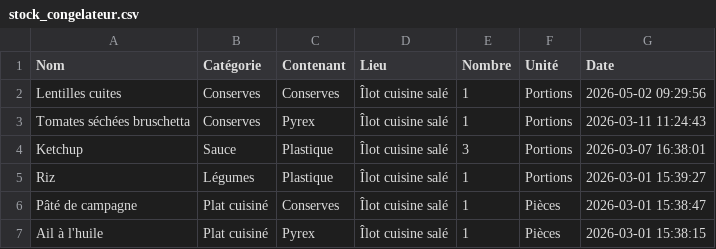
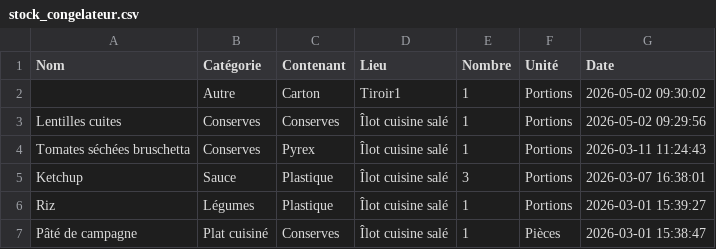
Before and after one commit to stephane0254-png/NadegeStock, a CSV file: stock_congelateur.csv, drawn as a sheet; only a part is shown; the shorter side is filled out with more unchanged rows.

Commit message:
Ajout

```diff
--- a/stock_congelateur.csv
+++ b/stock_congelateur.csv
@@ -1,2 +1,3 @@
 Nom,Catégorie,Contenant,Lieu,Nombre,Unité,Date
+,Autre,Carton,Tiroir1,1,Portions,2026-05-02 09:30:02
 Lentilles cuites ,Conserves,Conserves ,Îlot cuisine salé ,1,Portions,2026-05-02 09:29:56
```
